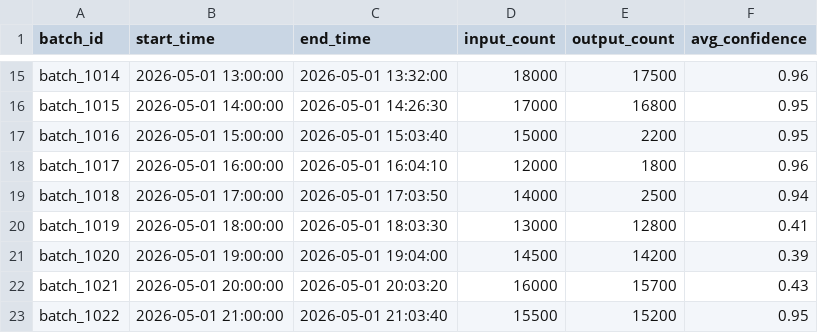
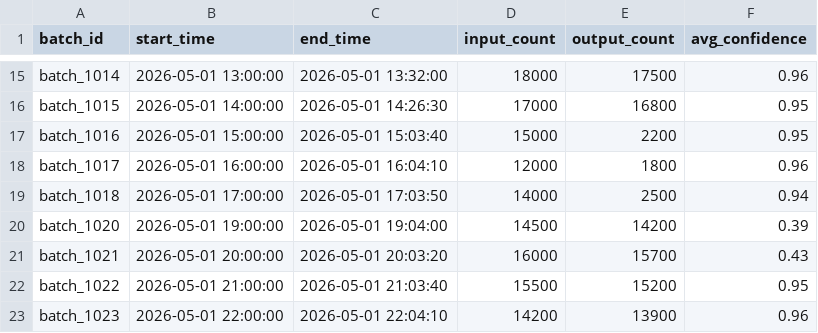
Before and after one commit to ldjhust/pipeline_anomaly_detection, a CSV file: benchmark/pipeline_metrics.csv, drawn as a sheet; only a part is shown, gaps mark what is left out; the shorter side is filled out with more unchanged rows; the diff names each change by its address in the sheet, - before the commit and + after, or states it on an @@ line.

```diff
--- a/benchmark/pipeline_metrics.csv
+++ b/benchmark/pipeline_metrics.csv
-row 20: batch_1019 | 2026-05-01 18:00:00 | 2026-05-01 18:03:30 | 13000 | 12800 | 0.41
```
Also changed, not shown: 2 other files.
